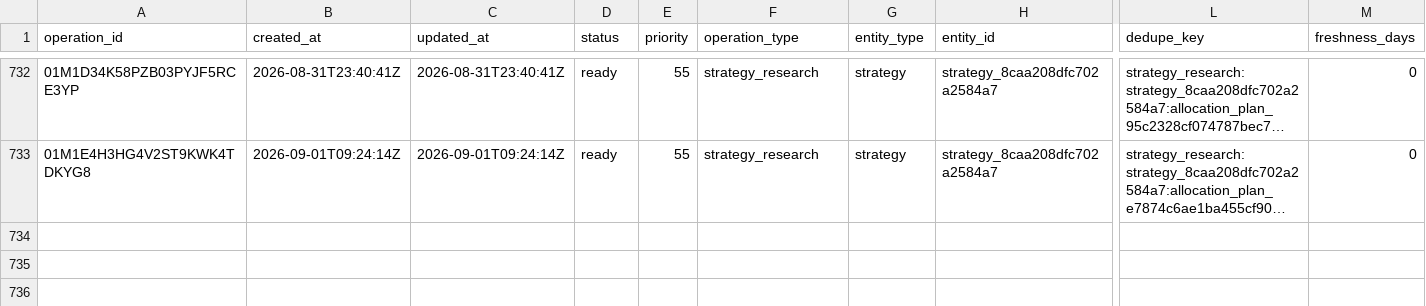
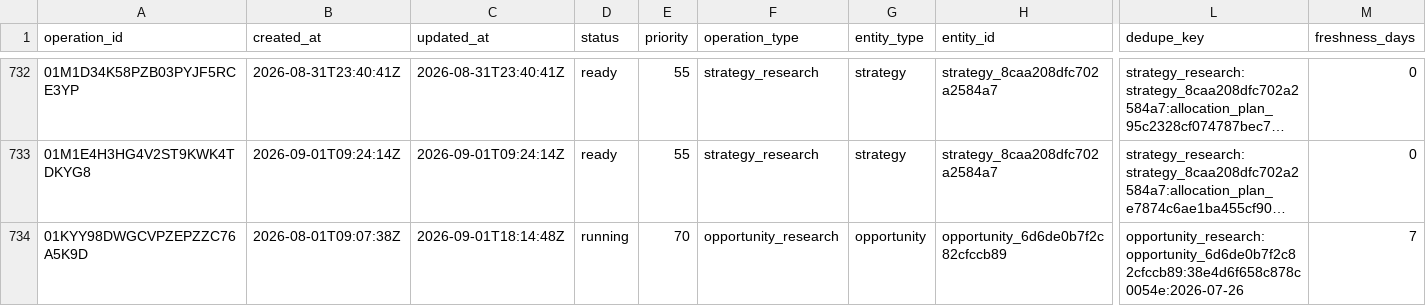
Before and after one commit to Kabutojira/PaperTrader, a CSV file: data/operations/operations_history.csv, drawn as a sheet; only a part is shown, gaps mark what is left out; long unchanged cells end in …; rows hold the shown columns only; the diff names each change by its address in the sheet, - before the commit and + after, or states it on an @@ line.

```diff
--- a/data/operations/operations_history.csv
+++ b/data/operations/operations_history.csv
+row 734: 01KYY98DWGCVPZEPZZC76A5K9D | 2026-08-01T09:07:38Z | 2026-09-01T18:14:48Z | running | 70 | opportunity_research | opportunity | opportunity_6d6de0b7f2c82cfccb89 | opportunity_research:opportunity_6d6de0b7f2c82cfccb89:38e4d6f658c878c0054e:2026-07-26 | 7
```
Also changed, not shown: data/operations/operations_TODO.csv, 9 other files.
